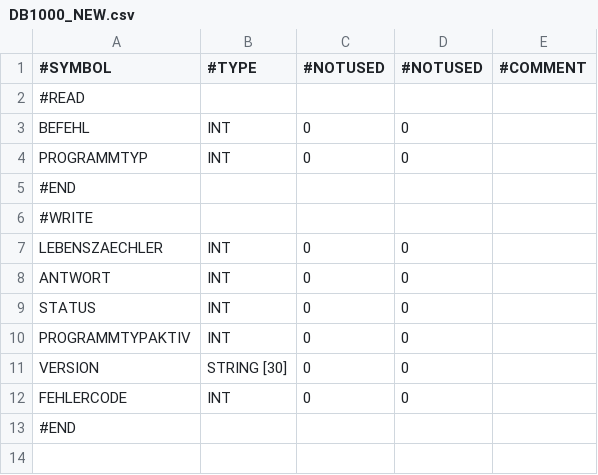
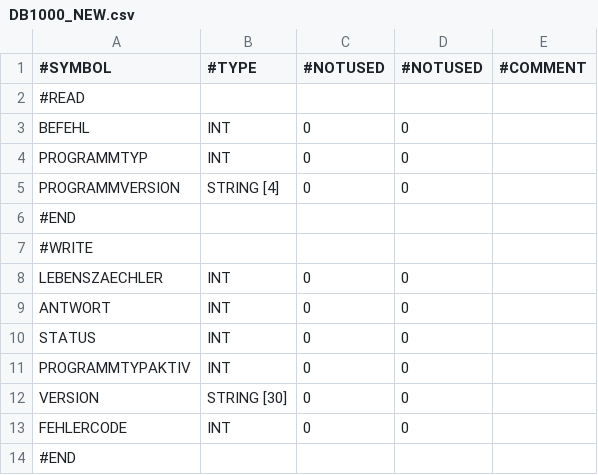
Before and after one commit to KH8/FlashStation, a CSV file: ttAgent/DataAquisition/DB1000_NEW.csv, drawn as a sheet.

```diff
--- a/ttAgent/DataAquisition/DB1000_NEW.csv
+++ b/ttAgent/DataAquisition/DB1000_NEW.csv
@@ -4,2 +4,3 @@ BEFEHL;INT;0;0;
 PROGRAMMTYP;INT;0;0;
+PROGRAMMVERSION;STRING [4];0;0;
 #END;;;;
```
Also changed, not shown: 2 other files.
